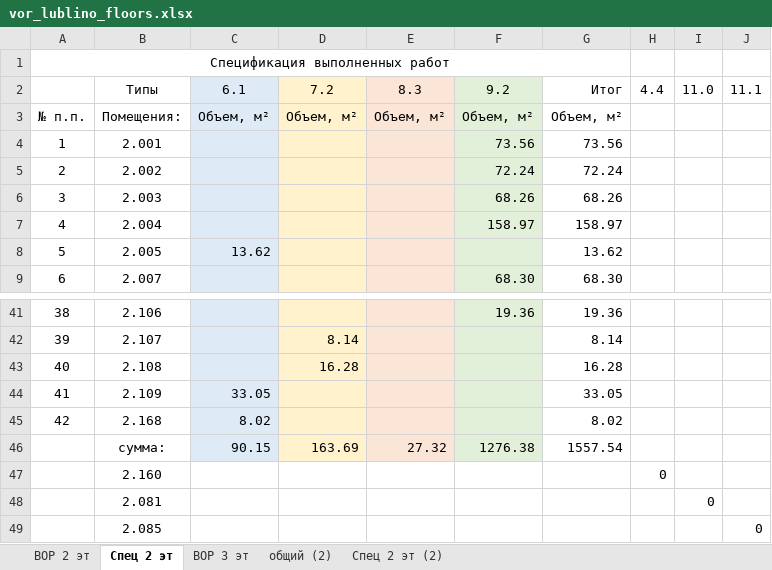
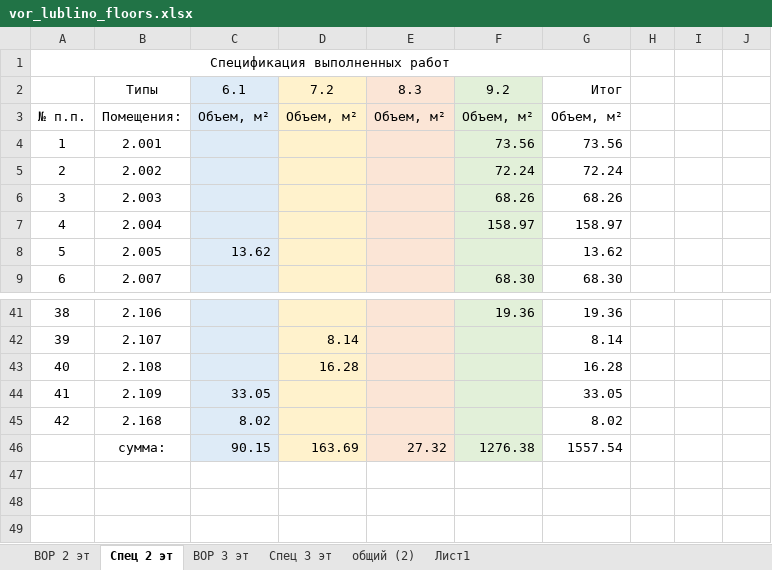
Before and after one commit to Ankkord/projects_schools-school_1-, an Excel workbook: school_lublino/vor_lublino_floors.xlsx, sheet Спец 2 эт, drawn as a sheet; only a part is shown, gaps mark what is left out; values as stored, in another font and other column widths than the file's, no borders; the diff names each change by its address in the sheet, - before the commit and + after, or states it on an @@ line.

```diff
--- a/school_lublino/vor_lublino_floors.xlsx (sheet Спец 2 эт)
+++ b/school_lublino/vor_lublino_floors.xlsx (sheet Спец 2 эт)
-sheet tab: Спец 2 эт (2)
+sheet tab: Спец 3 эт
+sheet tab: Лист1
@@ sheet tab order changed: ВОР 2 эт | Спец 2 эт | ВОР 3 эт | Спец 3 эт | общий (2) | Лист1 @@
-H2: 4.4
+H2: (empty)
-I2: 11.0
+I2: (empty)
-J2: 11.1
+J2: (empty)
-row 47:  | 2.160 |  |  |  |  |  | 0
-row 48:  | 2.081 |  |  |  |  |  |  | 0
-row 49:  | 2.085 |  |  |  |  |  |  |  | 0
```
Also changed, not shown: sheet ВОР 3 эт, sheet Спец 3 эт, sheet ВОР 2 эт, hidden cells, 3 other files.
